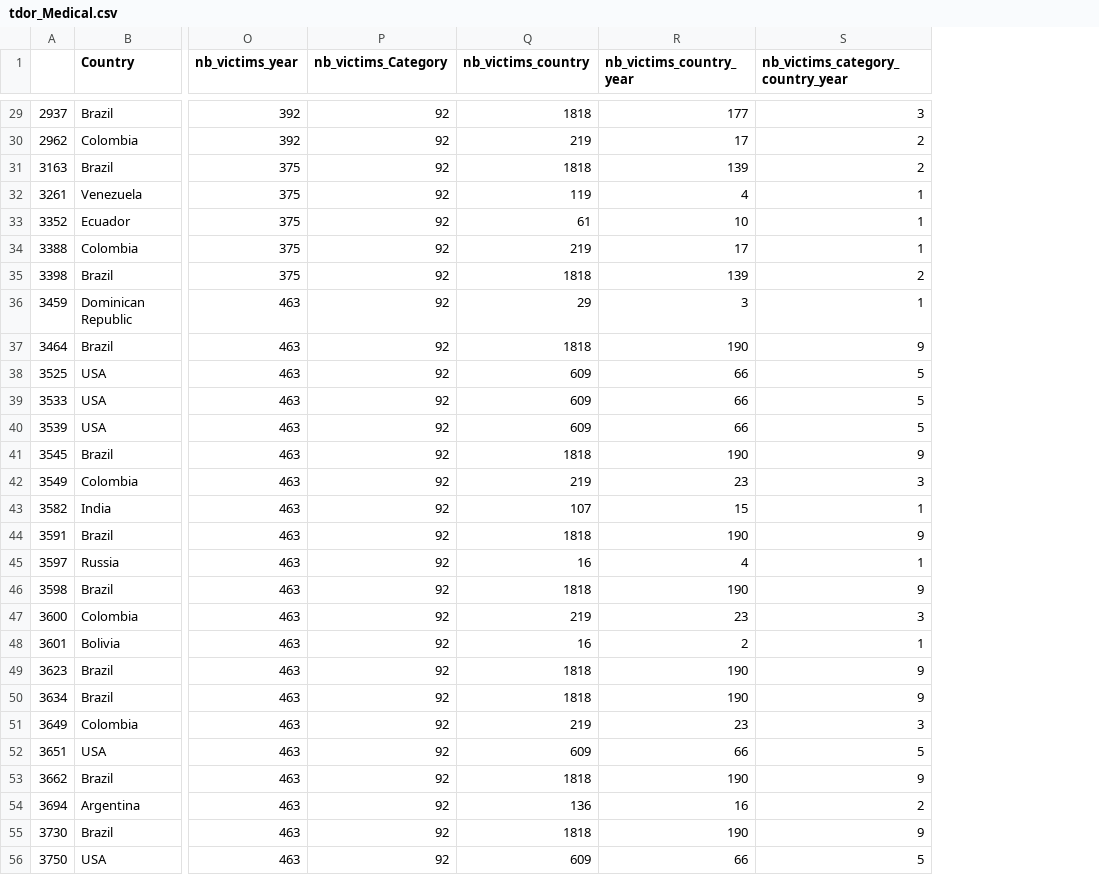
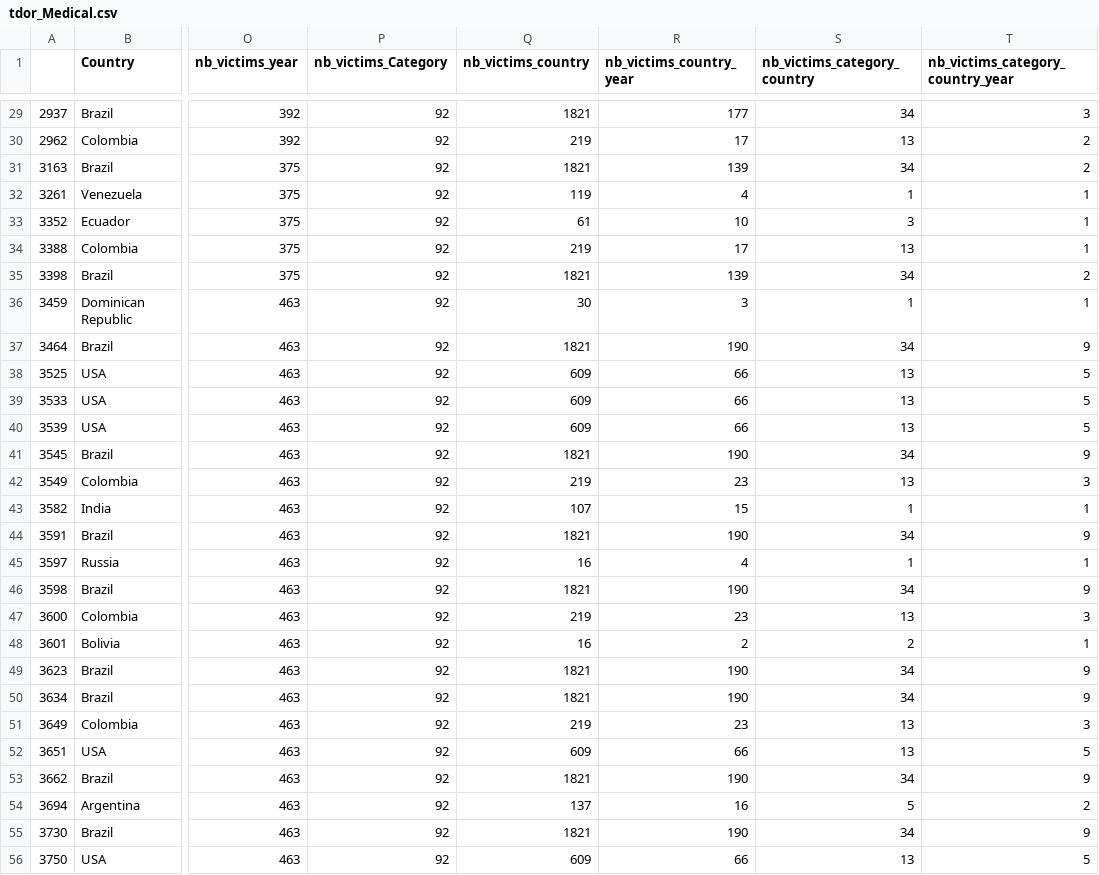
Before and after one commit to camlebrun/tdor_project, a CSV file: Data/tdor_Medical.csv, drawn as a sheet; only a part is shown, gaps mark what is left out; the diff covers the shown part only; the diff names each change by its address in the sheet, - before the commit and + after, or states it on an @@ line.

```diff
--- a/Data/tdor_Medical.csv
+++ b/Data/tdor_Medical.csv
+column S (nb_victims_category_country), rows 29-56: 34 | 13 | 34 | 1 | 3 | 13 | 34 | 1 | 34 | 13 | 13 | 13 | 34 | 13 | 1 | 34 | 1 | 34 | 13 | 2 | 34 | 34 | 13 | 13 | 34 | 5 | 34 | 13
-Q29 (nb_victims_country): 1818
+Q29 (nb_victims_country): 1821
-Q31 (nb_victims_country): 1818
+Q31 (nb_victims_country): 1821
-Q35 (nb_victims_country): 1818
+Q35 (nb_victims_country): 1821
-Q36 (nb_victims_country): 29
+Q36 (nb_victims_country): 30
-Q37 (nb_victims_country): 1818
+Q37 (nb_victims_country): 1821
-Q41 (nb_victims_country): 1818
+Q41 (nb_victims_country): 1821
-Q44 (nb_victims_country): 1818
+Q44 (nb_victims_country): 1821
-Q46 (nb_victims_country): 1818
+Q46 (nb_victims_country): 1821
-Q49:Q50 (nb_victims_country): 1818
+Q49:Q50 (nb_victims_country): 1821
-Q53 (nb_victims_country): 1818
+Q53 (nb_victims_country): 1821
-Q54 (nb_victims_country): 136
+Q54 (nb_victims_country): 137
-Q55 (nb_victims_country): 1818
+Q55 (nb_victims_country): 1821
```
Also changed, not shown: 51 edited cells elsewhere in this file, Data/tdor_Custodial.csv, Data/tdor_Uncategorised.csv, 10 other files.
